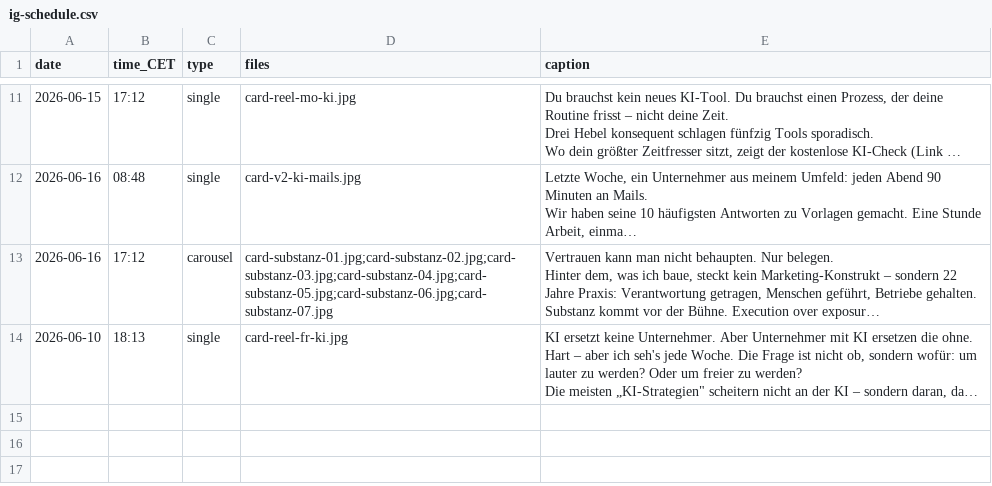
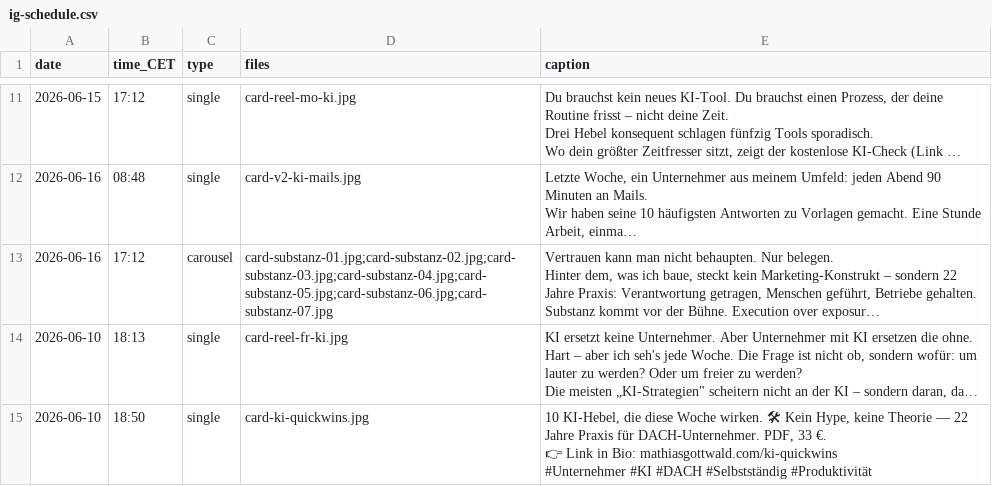
Before and after one commit to mathiasgottwald/gottwald-ig-cards, a CSV file: ig-schedule.csv, drawn as a sheet; only a part is shown, gaps mark what is left out; long unchanged cells end in …; ↵ is a line break in a cell; the diff names each change by its address in the sheet, - before the commit and + after, or states it on an @@ line.

Commit message:
perfektion: saubere 4:5 KI-Quick-Wins-Karte (ersetzt schiefen Post)

```diff
--- a/ig-schedule.csv
+++ b/ig-schedule.csv
+row 15: 2026-06-10 | 18:50 | single | card-ki-quickwins.jpg | 10 KI-Hebel, die diese Woche wirken. 🛠 Kein Hype, keine Theorie — 22 Jahre Praxis für DACH-Unternehmer. PDF, 33 €. ↵ 👉 Link in Bio: mathiasgottwald.com/ki-quickwins ↵ #Unternehmer #KI #DACH #Selbstständig #Produktivität
```
Also changed, not shown: 1 other file.
